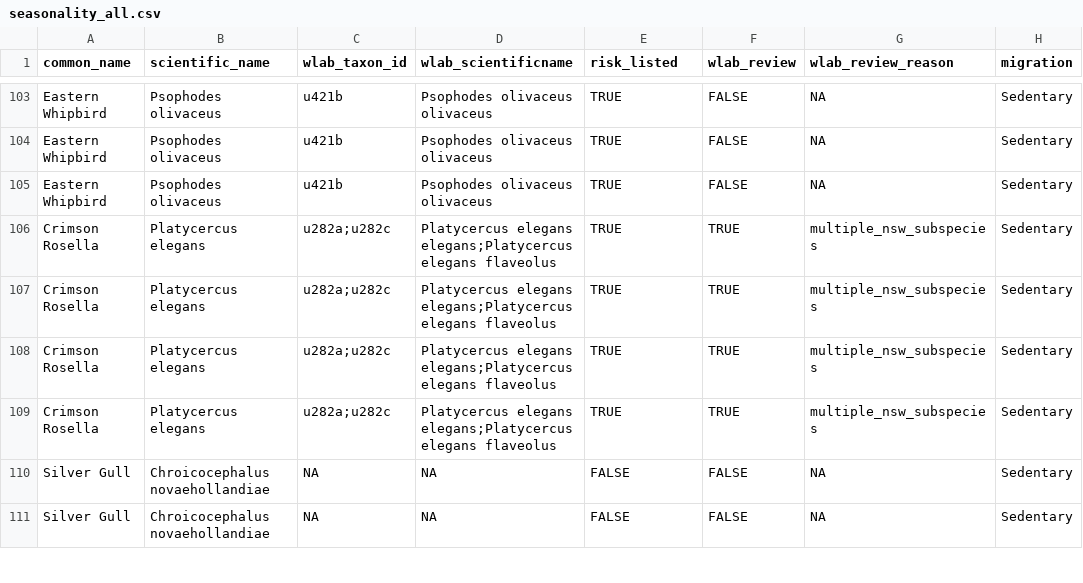
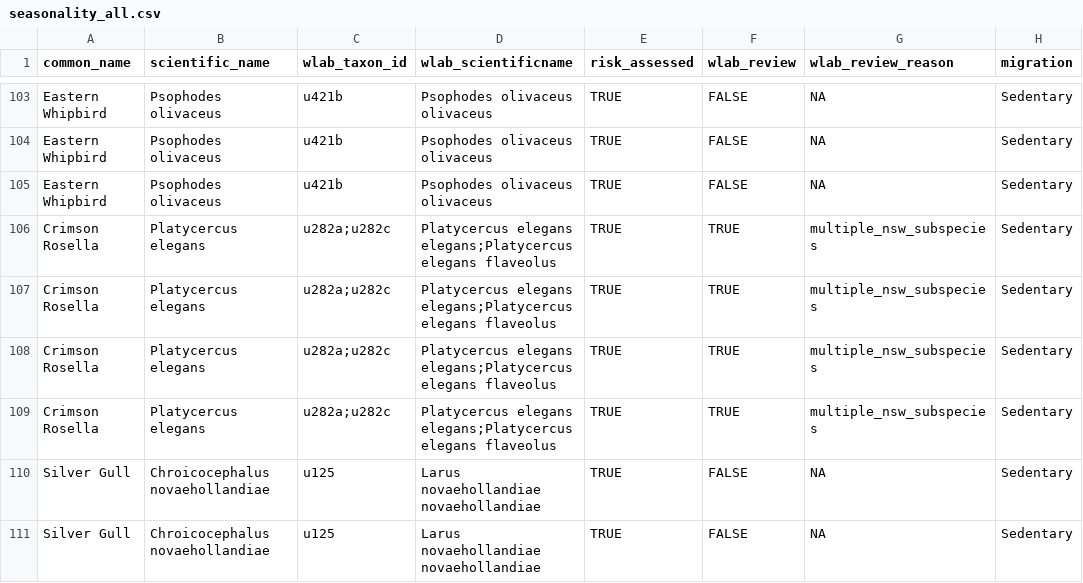
Before and after one commit to wcornwell/ebird_rel_abund, a CSV file: rez_seasonality/seasonality_all.csv, drawn as a sheet; only a part is shown, gaps mark what is left out; the diff covers the shown part only; the diff names each change by its address in the sheet, - before the commit and + after, or states it on an @@ line.

```diff
--- a/rez_seasonality/seasonality_all.csv
+++ b/rez_seasonality/seasonality_all.csv
-E1: risk_listed
+E1: risk_assessed
-C110:C111 (wlab_taxon_id): NA
+C110:C111 (wlab_taxon_id): u125
-D110:D111 (wlab_scientificname): NA
+D110:D111 (wlab_scientificname): Larus novaehollandiae novaehollandiae
-E110:E111 (risk_assessed): FALSE
+E110:E111 (risk_assessed): TRUE
```
Also changed, not shown: 166 edited cells elsewhere in this file, taxonomy/species_wlab_crosswalk.csv, 6 other files.
